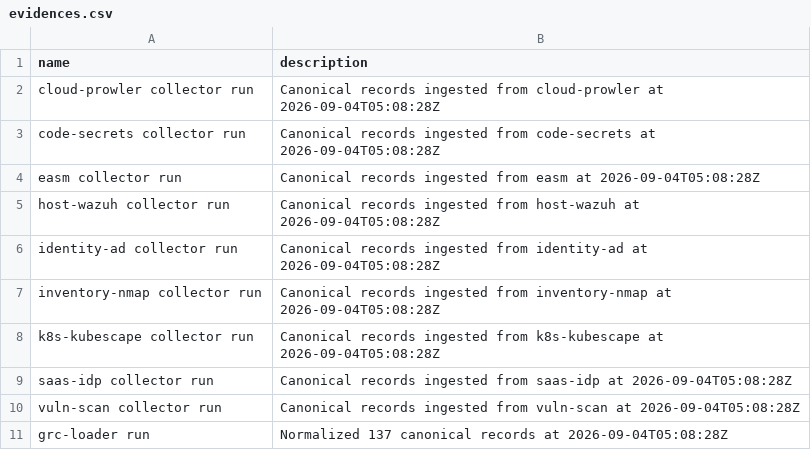
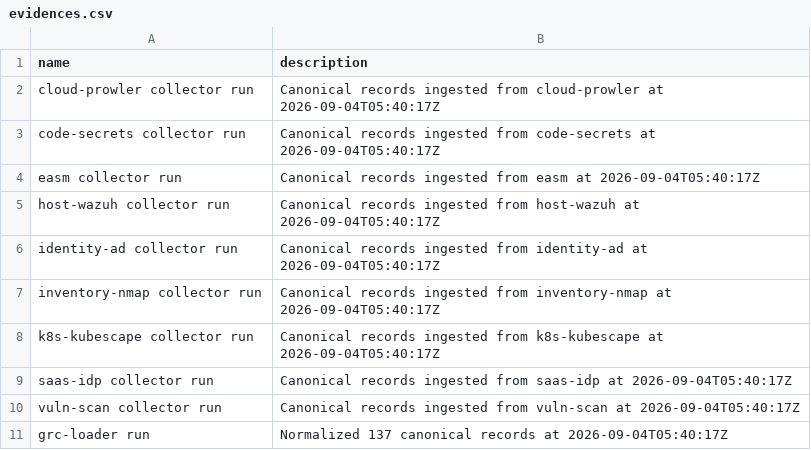
Before and after one commit to eregular13/grc-collector-pack, a CSV file: product-lab/drop/ciso/evidences.csv, drawn as a sheet.

```diff
--- a/product-lab/drop/ciso/evidences.csv
+++ b/product-lab/drop/ciso/evidences.csv
@@ -1,11 +1,11 @@
 name,description
-cloud-prowler collector run,Canonical records ingested from cloud-prowler at 2026-09-04T05:08:28Z
-code-secrets collector run,Canonical records ingested from code-secrets at 2026-09-04T05:08:28Z
-easm collector run,Canonical records ingested from easm at 2026-09-04T05:08:28Z
-host-wazuh collector run,Canonical records ingested from host-wazuh at 2026-09-04T05:08:28Z
-identity-ad collector run,Canonical records ingested from identity-ad at 2026-09-04T05:08:28Z
-inventory-nmap collector run,Canonical records ingested from inventory-nmap at 2026-09-04T05:08:28Z
-k8s-kubescape collector run,Canonical records ingested from k8s-kubescape at 2026-09-04T05:08:28Z
-saas-idp collector run,Canonical records ingested from saas-idp at 2026-09-04T05:08:28Z
-vuln-scan collector run,Canonical records ingested from vuln-scan at 2026-09-04T05:08:28Z
-grc-loader run,Normalized 137 canonical records at 2026-09-04T05:08:28Z
+cloud-prowler collector run,Canonical records ingested from cloud-prowler at 2026-09-04T05:40:17Z
+code-secrets collector run,Canonical records ingested from code-secrets at 2026-09-04T05:40:17Z
+easm collector run,Canonical records ingested from easm at 2026-09-04T05:40:17Z
+host-wazuh collector run,Canonical records ingested from host-wazuh at 2026-09-04T05:40:17Z
+identity-ad collector run,Canonical records ingested from identity-ad at 2026-09-04T05:40:17Z
+inventory-nmap collector run,Canonical records ingested from inventory-nmap at 2026-09-04T05:40:17Z
+k8s-kubescape collector run,Canonical records ingested from k8s-kubescape at 2026-09-04T05:40:17Z
+saas-idp collector run,Canonical records ingested from saas-idp at 2026-09-04T05:40:17Z
+vuln-scan collector run,Canonical records ingested from vuln-scan at 2026-09-04T05:40:17Z
+grc-loader run,Normalized 137 canonical records at 2026-09-04T05:40:17Z
```
Also changed, not shown: product-lab/drop/ciso/applied_controls.csv, product-lab/drop/ciso/assets.csv, 18 other files.
